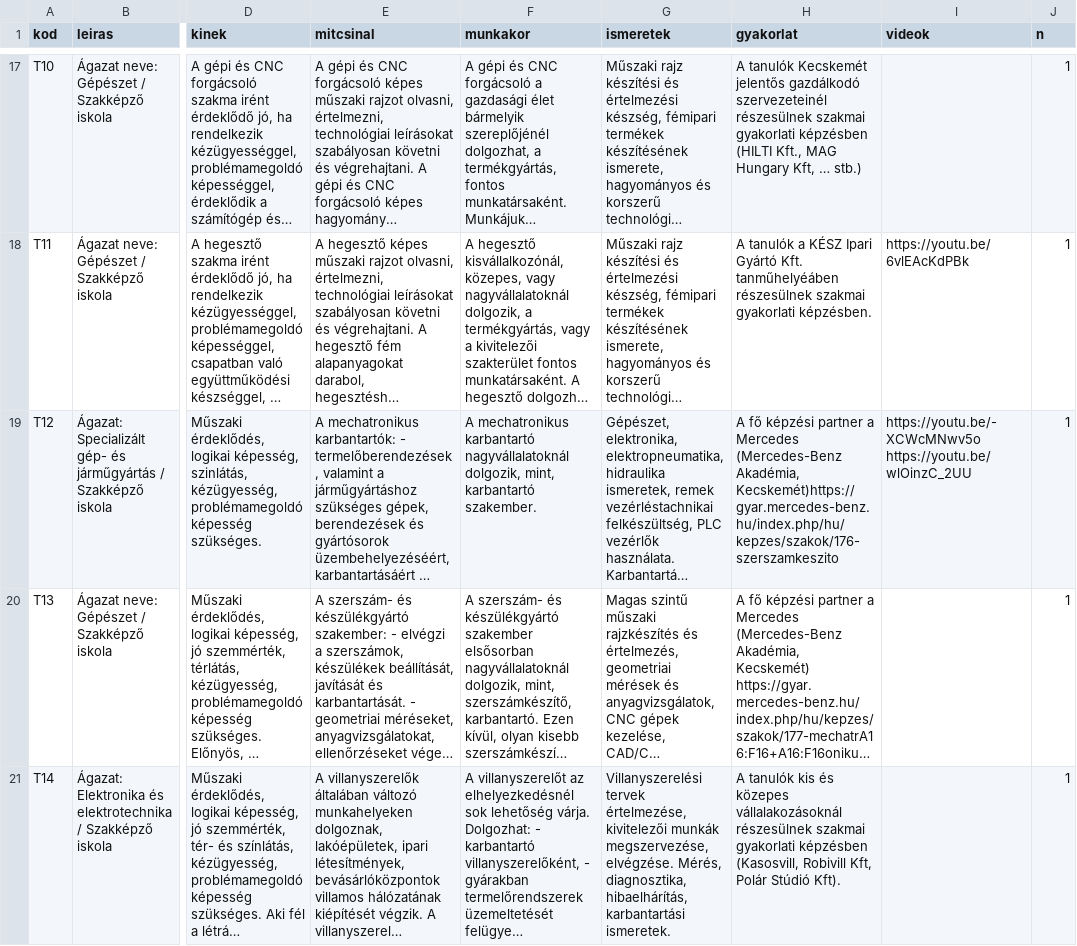
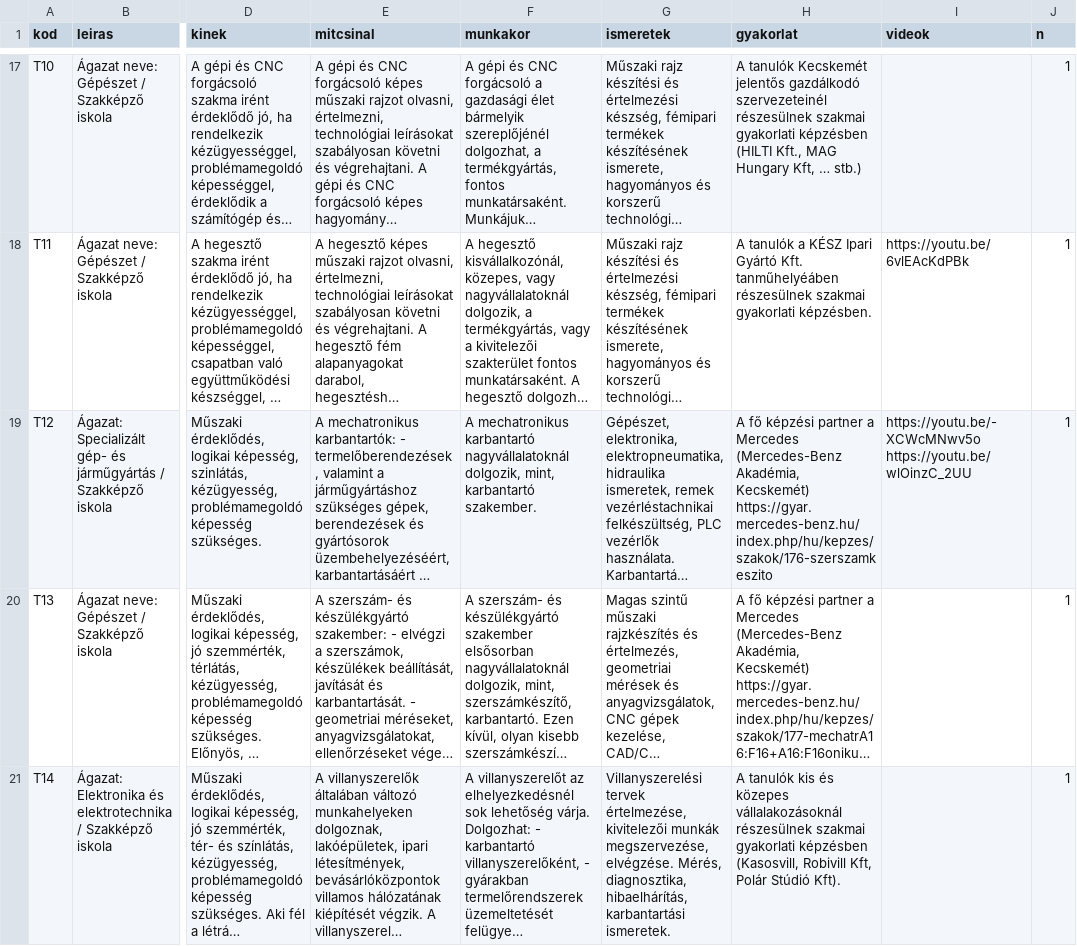
Before and after one commit to kmagdi/KSZC-Data, a CSV file: reszletekKK.csv, drawn as a sheet; only a part is shown, gaps mark what is left out; long unchanged cells end in …; the diff names each change by its address in the sheet, - before the commit and + after, or states it on an @@ line.

Commit message:
fixed 2 link spacing

```diff
--- a/reszletekKK.csv
+++ b/reszletekKK.csv
-H19 (gyakorlat): …(Mercedes-Benz Akadémia, Kecskemét)https://gyar.mercedes-benz.hu/index.php/hu/kepzes/szakok/176-szerszamkeszito
+H19 (gyakorlat): …(Mercedes-Benz Akadémia, Kecskemét) https://gyar.mercedes-benz.hu/index.php/hu/kepzes/szakok/176-szerszamkeszito
```
